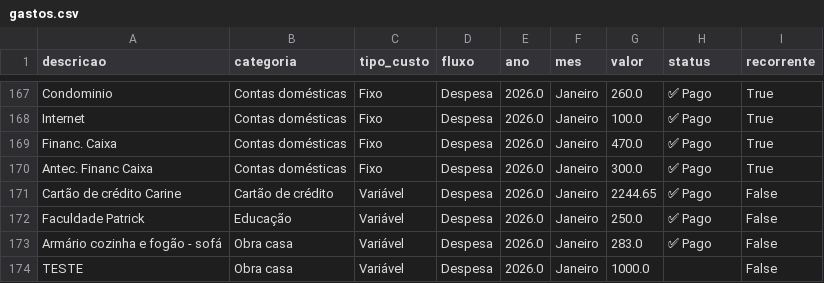
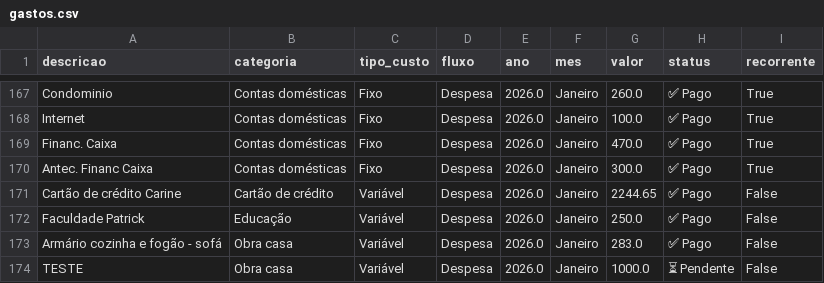
Before and after one commit to PatrickBravo10/Investimentos, a CSV file: gastos.csv, drawn as a sheet; only a part is shown, gaps mark what is left out.

Commit message:
Auto-save: Status Triggered

```diff
--- a/gastos.csv
+++ b/gastos.csv
@@ -173,2 +173,2 @@ Faculdade Patrick,Educação,Variável,Despesa,2026.0,Janeiro,250.0,✅ Pago,Fal
 Armário cozinha e fogão - sofá,Obra casa,Variável,Despesa,2026.0,Janeiro,283.0,✅ Pago,False
-TESTE,Obra casa,Variável,Despesa,2026.0,Janeiro,1000.0,,False
+TESTE,Obra casa,Variável,Despesa,2026.0,Janeiro,1000.0,⏳ Pendente,False
```
